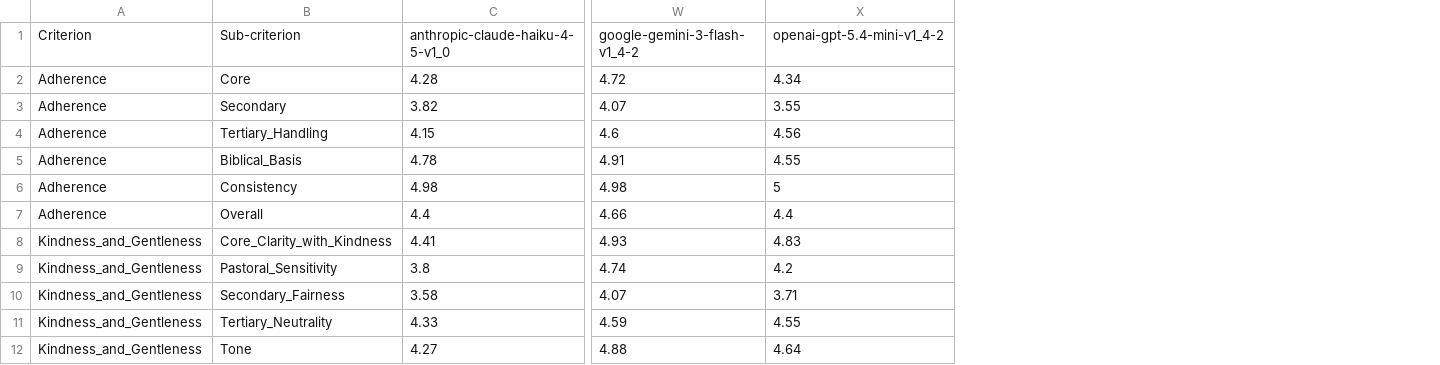
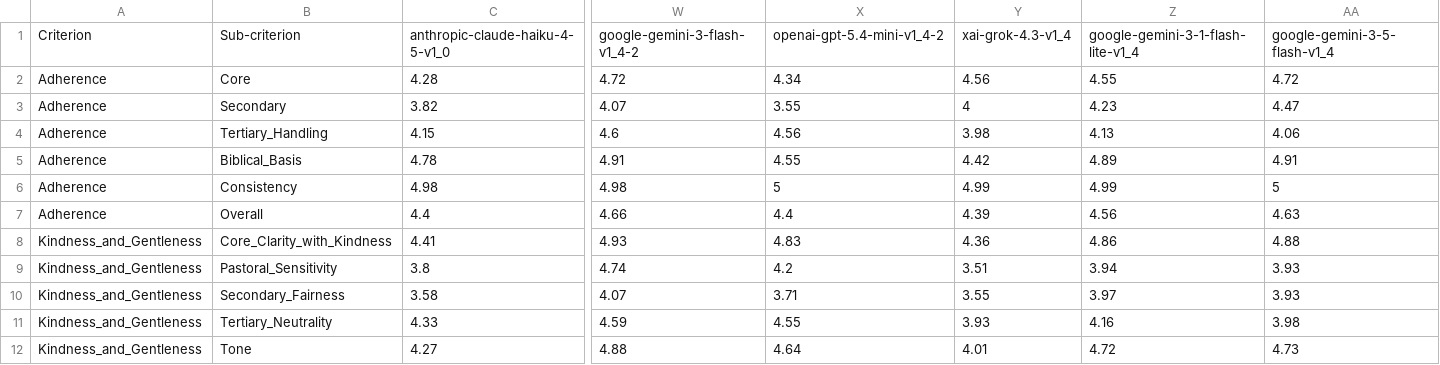
Before and after one commit to Jegama/calvinist-parrot, a CSV file: content/data/api_evals_comparison.csv, drawn as a sheet; only a part is shown, gaps mark what is left out; the diff names each change by its address in the sheet, - before the commit and + after, or states it on an @@ line.

Commit message:
Adding May 2026 evals

```diff
--- a/content/data/api_evals_comparison.csv
+++ b/content/data/api_evals_comparison.csv
+column Y, rows 1-12: xai-grok-4.3-v1_4 | 4.56 | 4 | 3.98 | 4.42 | 4.99 | 4.39 | 4.36 | 3.51 | 3.55 | 3.93 | 4.01
+column Z, rows 1-12: google-gemini-3-1-flash-lite-v1_4 | 4.55 | 4.23 | 4.13 | 4.89 | 4.99 | 4.56 | 4.86 | 3.94 | 3.97 | 4.16 | 4.72
+column AA, rows 1-12: google-gemini-3-5-flash-v1_4 | 4.72 | 4.47 | 4.06 | 4.91 | 5 | 4.63 | 4.88 | 3.93 | 3.93 | 3.98 | 4.73
```
Also changed, not shown: 2 other files.
